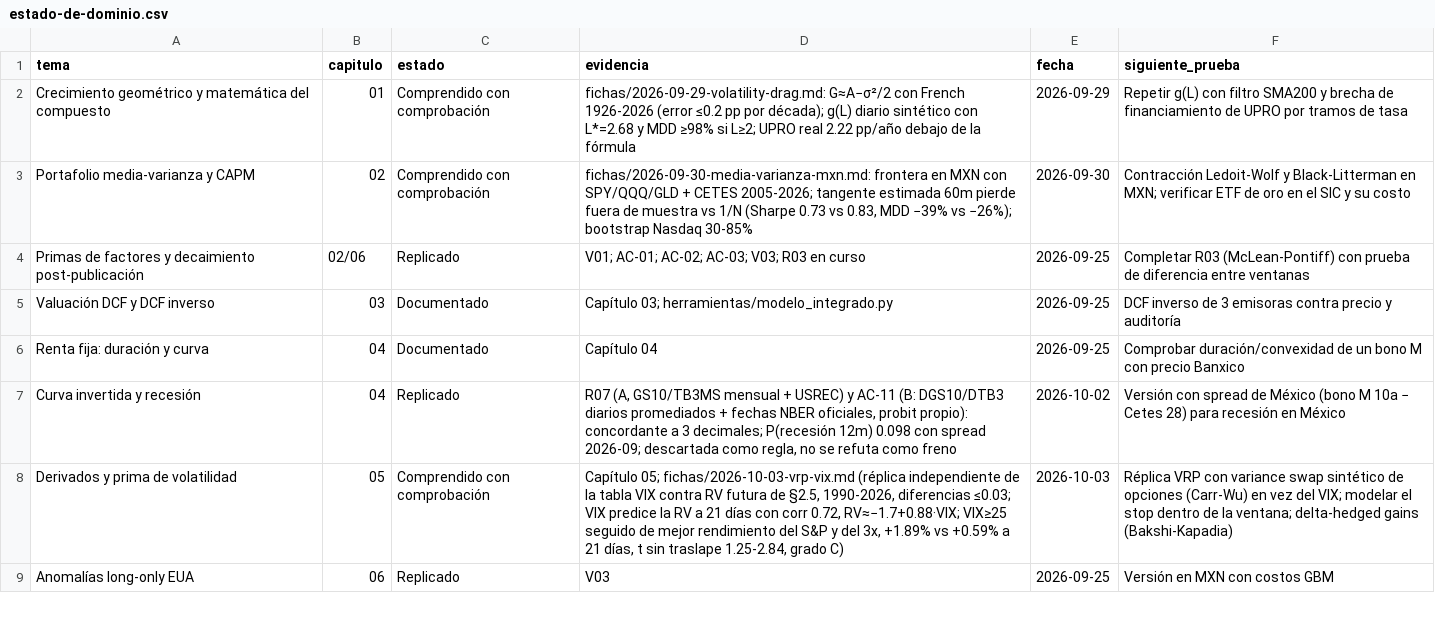
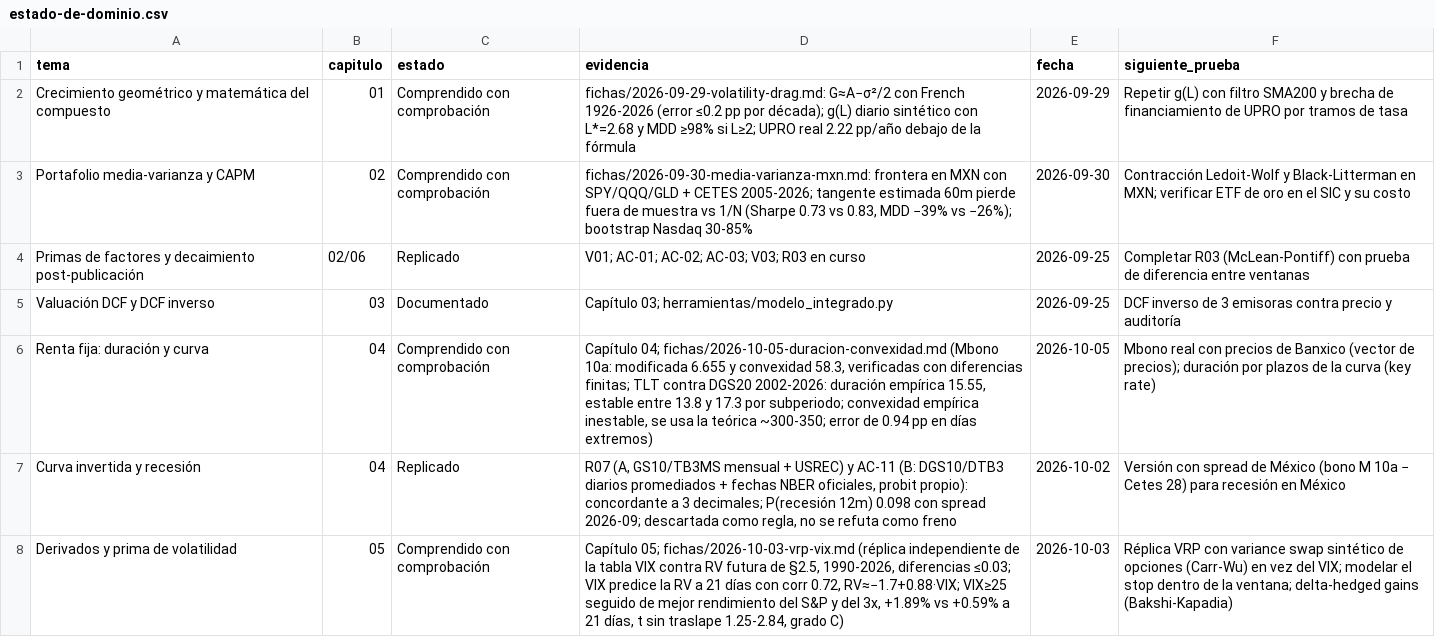
Before and after one commit to izurieta77/New1, a CSV file: conocimiento/estado-de-dominio.csv, drawn as a sheet; only a part is shown; the shorter side is filled out with more unchanged rows.

```diff
--- a/conocimiento/estado-de-dominio.csv
+++ b/conocimiento/estado-de-dominio.csv
@@ -5,3 +5,3 @@ Primas de factores y decaimiento post-publicación,02/06,Replicado,V01; AC-01; A
 Valuación DCF y DCF inverso,03,Documentado,Capítulo 03; herramientas/modelo_integrado.py,2026-09-25,DCF inverso de 3 emisoras contra precio y auditoría
-Renta fija: duración y curva,04,Documentado,Capítulo 04,2026-09-25,Comprobar duración/convexidad de un bono M con precio Banxico
+Renta fija: duración y curva,04,Comprendido con comprobación,"Capítulo 04; fichas/2026-10-05-duracion-convexidad.md (Mbono 10a: modificada 6.655 y convexidad 58.3, verificadas con diferencias finitas; TLT contra DGS20 2002-2026: duración empírica 15.55, estable entre 13.8 y 17.3 por subperiodo; convexidad empírica inestable, se usa la teórica ~300-350; error de 0.94 pp en días extremos)",2026-10-05,"Mbono real con precios de Banxico (vector de precios); duración por plazos de la curva (key rate)"
 Curva invertida y recesión,04,Replicado,"R07 (A, GS10/TB3MS mensual + USREC) y AC-11 (B: DGS10/DTB3 diarios promediados + fechas NBER oficiales, probit propio): concordante a 3 decimales; P(recesión 12m) 0.098 con spread 2026-09; descartada como regla, no se refuta como freno",2026-10-02,Versión con spread de México (bono M 10a − Cetes 28) para recesión en México
```
Also changed, not shown: 5 other files.
